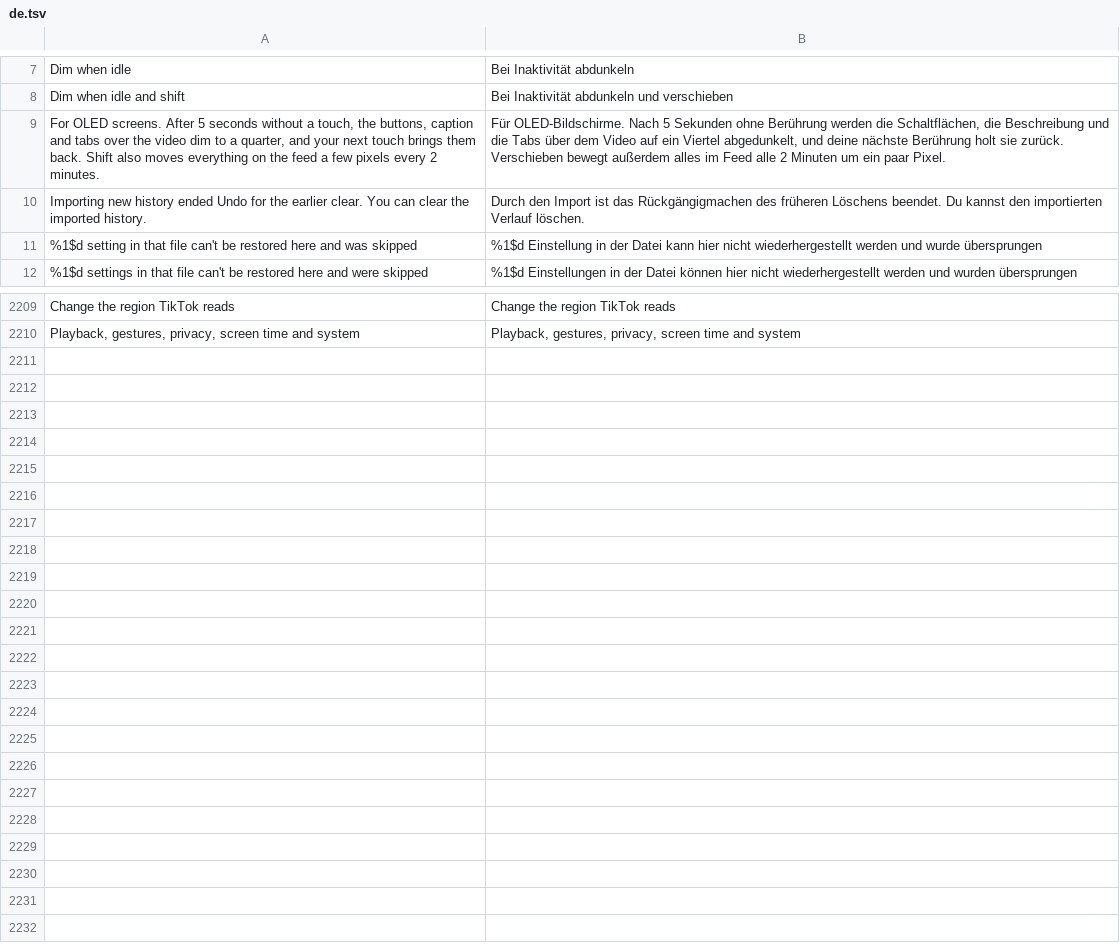
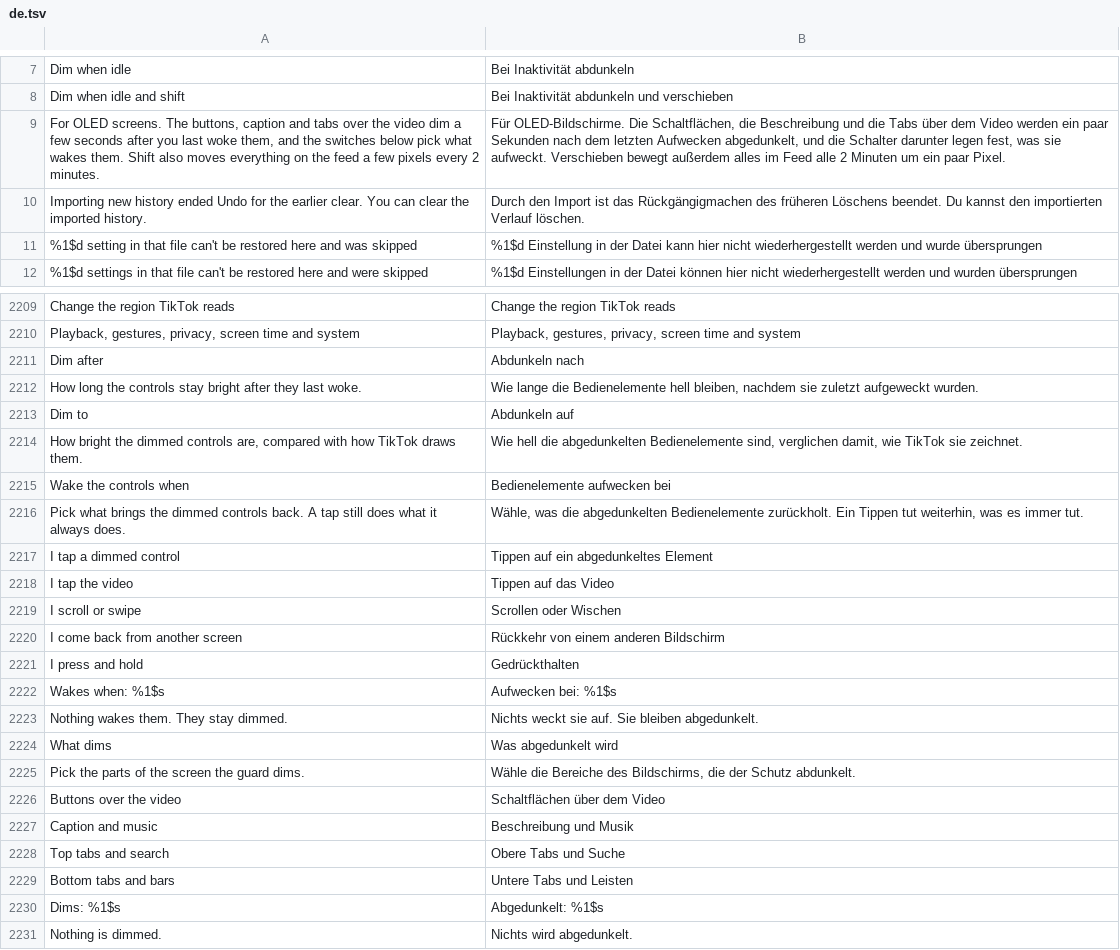
Before and after one commit to icysymmetra/tiktok-patches-for-morphe, a TSV file: extensions/tiktok/src/main/l10n/de.tsv, drawn as a sheet; only a part is shown, gaps mark what is left out.

```diff
--- a/extensions/tiktok/src/main/l10n/de.tsv
+++ b/extensions/tiktok/src/main/l10n/de.tsv
@@ -8,3 +8,3 @@ Dim when idle	Bei Inaktivität abdunkeln
 Dim when idle and shift	Bei Inaktivität abdunkeln und verschieben
-For OLED screens. After 5 seconds without a touch, the buttons, caption and tabs over the video dim to a quarter, and your next touch brings them back. Shift also moves everything on the feed a few pixels every 2 minutes.	Für OLED-Bildschirme. Nach 5 Sekunden ohne Berührung werden die Schaltflächen, die Beschreibung und die Tabs über dem Video auf ein Viertel abgedunkelt, und deine nächste Berührung holt sie zurück. Verschieben bewegt außerdem alles im Feed alle 2 Minuten um ein paar Pixel.
+For OLED screens. The buttons, caption and tabs over the video dim a few seconds after you last woke them, and the switches below pick what wakes them. Shift also moves everything on the feed a few pixels every 2 minutes.	Für OLED-Bildschirme. Die Schaltflächen, die Beschreibung und die Tabs über dem Video werden ein paar Sekunden nach dem letzten Aufwecken abgedunkelt, und die Schalter darunter legen fest, was sie aufweckt. Verschieben bewegt außerdem alles im Feed alle 2 Minuten um ein paar Pixel.
 Importing new history ended Undo for the earlier clear. You can clear the imported history.	Durch den Import ist das Rückgängigmachen des früheren Löschens beendet. Du kannst den importierten Verlauf löschen.
@@ -2210 +2210,22 @@ Change the region TikTok reads	Change the region TikTok reads
 Playback, gestures, privacy, screen time and system	Playback, gestures, privacy, screen time and system
+Dim after	Abdunkeln nach
+How long the controls stay bright after they last woke.	Wie lange die Bedienelemente hell bleiben, nachdem sie zuletzt aufgeweckt wurden.
+Dim to	Abdunkeln auf
+How bright the dimmed controls are, compared with how TikTok draws them.	Wie hell die abgedunkelten Bedienelemente sind, verglichen damit, wie TikTok sie zeichnet.
+Wake the controls when	Bedienelemente aufwecken bei
+Pick what brings the dimmed controls back. A tap still does what it always does.	Wähle, was die abgedunkelten Bedienelemente zurückholt. Ein Tippen tut weiterhin, was es immer tut.
+I tap a dimmed control	Tippen auf ein abgedunkeltes Element
+I tap the video	Tippen auf das Video
+I scroll or swipe	Scrollen oder Wischen
+I come back from another screen	Rückkehr von einem anderen Bildschirm
+I press and hold	Gedrückthalten
+Wakes when: %1$s	Aufwecken bei: %1$s
+Nothing wakes them. They stay dimmed.	Nichts weckt sie auf. Sie bleiben abgedunkelt.
+What dims	Was abgedunkelt wird
+Pick the parts of the screen the guard dims.	Wähle die Bereiche des Bildschirms, die der Schutz abdunkelt.
+Buttons over the video	Schaltflächen über dem Video
+Caption and music	Beschreibung und Musik
+Top tabs and search	Obere Tabs und Suche
+Bottom tabs and bars	Untere Tabs und Leisten
+Dims: %1$s	Abgedunkelt: %1$s
+Nothing is dimmed.	Nichts wird abgedunkelt.
```
Also changed, not shown: extensions/tiktok/src/main/l10n/az.tsv, extensions/tiktok/src/main/l10n/es.tsv, 32 other files.
